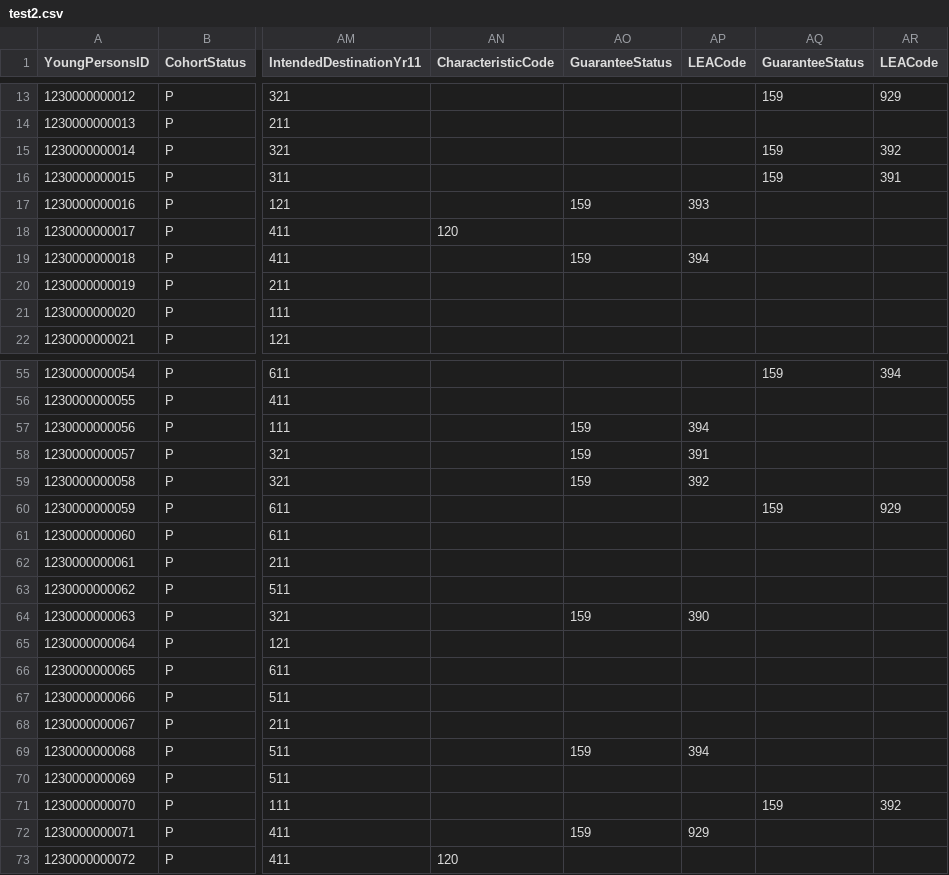
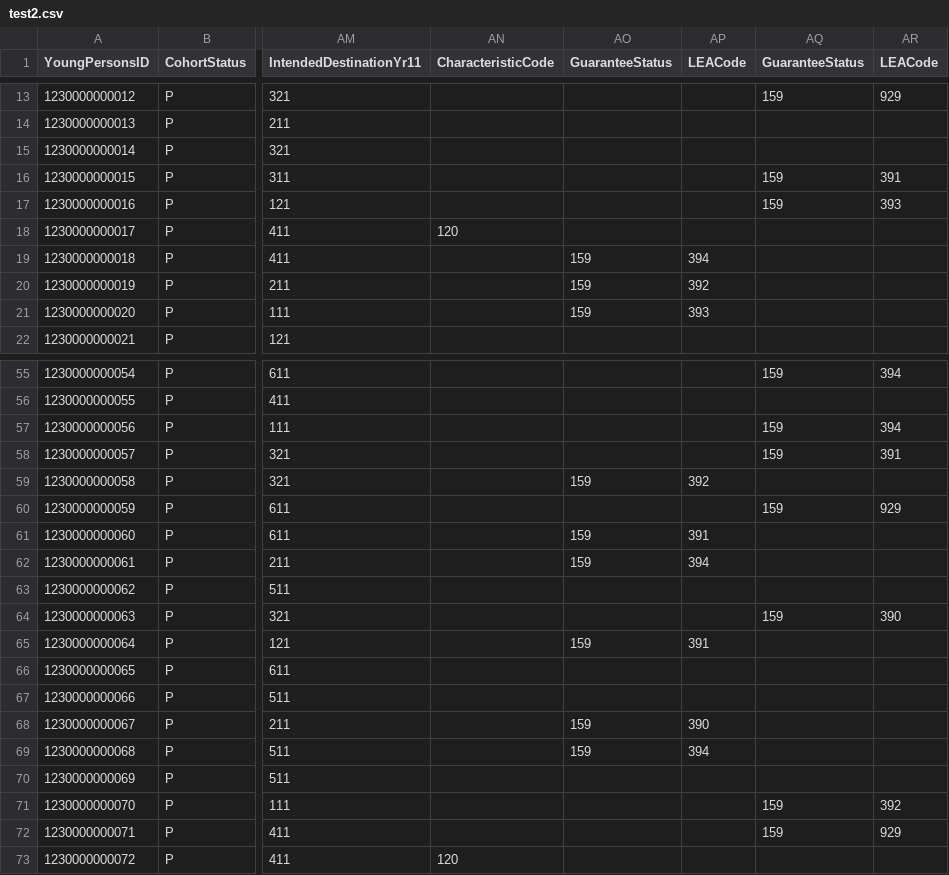
Before and after one commit to Brianetta/CCISTool, a CSV file: test2.csv, drawn as a sheet; only a part is shown, gaps mark what is left out; the diff covers the shown part only; the diff names each change by its address in the sheet, - before the commit and + after, or states it on an @@ line.

Commit message:
September guarantee is confusing.

```diff
--- a/test2.csv
+++ b/test2.csv
-AQ15 (GuaranteeStatus): 159
+AQ15 (GuaranteeStatus): (empty)
-AR15 (LEACode): 392
+AR15 (LEACode): (empty)
-AO17 (GuaranteeStatus): 159
+AO17 (GuaranteeStatus): (empty)
-AP17 (LEACode): 393
+AP17 (LEACode): (empty)
-AQ17 (GuaranteeStatus): (empty)
+AQ17 (GuaranteeStatus): 159
-AR17 (LEACode): (empty)
+AR17 (LEACode): 393
-AO20:AO21 (GuaranteeStatus): (empty)
+AO20:AO21 (GuaranteeStatus): 159
-AP20 (LEACode): (empty)
+AP20 (LEACode): 392
-AP21 (LEACode): (empty)
+AP21 (LEACode): 393
-AO57:AO58 (GuaranteeStatus): 159
+AO57:AO58 (GuaranteeStatus): (empty)
-AP57 (LEACode): 394
+AP57 (LEACode): (empty)
-AQ57:AQ58 (GuaranteeStatus): (empty)
+AQ57:AQ58 (GuaranteeStatus): 159
-AR57 (LEACode): (empty)
+AR57 (LEACode): 394
-AP58 (LEACode): 391
+AP58 (LEACode): (empty)
-AR58 (LEACode): (empty)
+AR58 (LEACode): 391
-AO61:AO62 (GuaranteeStatus): (empty)
+AO61:AO62 (GuaranteeStatus): 159
-AP61 (LEACode): (empty)
+AP61 (LEACode): 391
-AP62 (LEACode): (empty)
+AP62 (LEACode): 394
-AO64 (GuaranteeStatus): 159
+AO64 (GuaranteeStatus): (empty)
-AP64 (LEACode): 390
+AP64 (LEACode): (empty)
-AQ64 (GuaranteeStatus): (empty)
+AQ64 (GuaranteeStatus): 159
-AR64 (LEACode): (empty)
+AR64 (LEACode): 390
-AO65 (GuaranteeStatus): (empty)
+AO65 (GuaranteeStatus): 159
-AP65 (LEACode): (empty)
+AP65 (LEACode): 391
-AO68 (GuaranteeStatus): (empty)
+AO68 (GuaranteeStatus): 159
-AP68 (LEACode): (empty)
+AP68 (LEACode): 390
-AO72 (GuaranteeStatus): 159
+AO72 (GuaranteeStatus): (empty)
-AP72 (LEACode): 929
+AP72 (LEACode): (empty)
-AQ72 (GuaranteeStatus): (empty)
+AQ72 (GuaranteeStatus): 159
-AR72 (LEACode): (empty)
+AR72 (LEACode): 929
```
Also changed, not shown: 130 edited cells elsewhere in this file, test1.csv, 2 other files.
